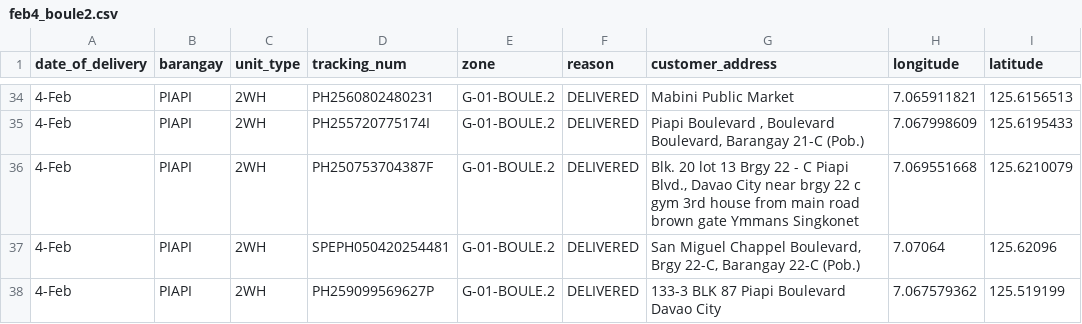
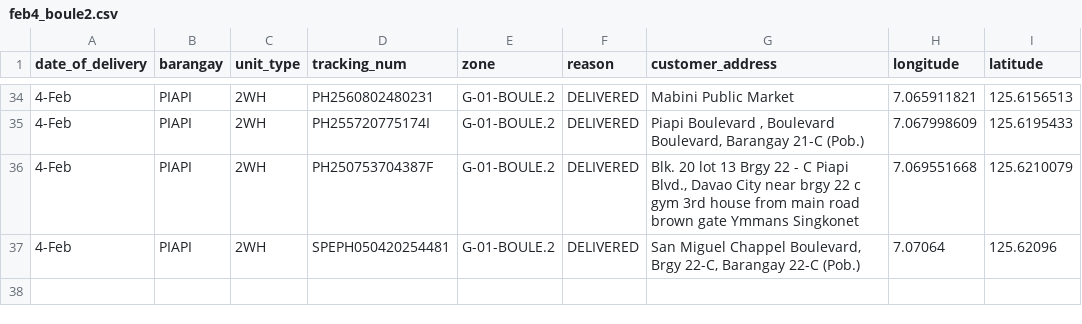
Before and after one commit to riaacordero/project-vrp, a CSV file: src/data/feb4_boule2.csv, drawn as a sheet; only a part is shown, gaps mark what is left out.

Commit message:
Removed broken item from row

```diff
--- a/src/data/feb4_boule2.csv
+++ b/src/data/feb4_boule2.csv
@@ -37,2 +37 @@
 4-Feb,PIAPI,2WH,SPEPH050420254481,G-01-BOULE.2,DELIVERED,"San Miguel Chappel Boulevard, Brgy 22-C, Barangay 22-C (Pob.)",7.07064,125.62096
-4-Feb,PIAPI,2WH,PH259099569627P,G-01-BOULE.2,DELIVERED,133-3 BLK 87 Piapi Boulevard Davao City,7.067579362,125.519199
```
